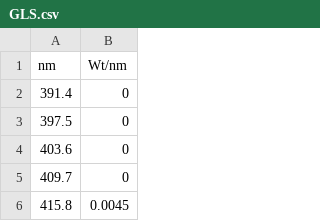
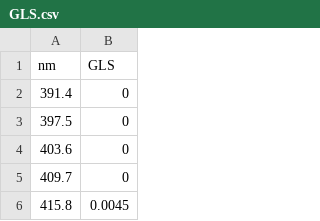
Before and after one commit to MegaTit/csv, a CSV file: GLS.csv, drawn as a sheet; only a part is shown.

Commit message:
Update GLS.csv

```diff
--- a/GLS.csv
+++ b/GLS.csv
@@ -1,2 +1,2 @@
-nm,Wt/nm
+nm,GLS
 391.4,0
```
